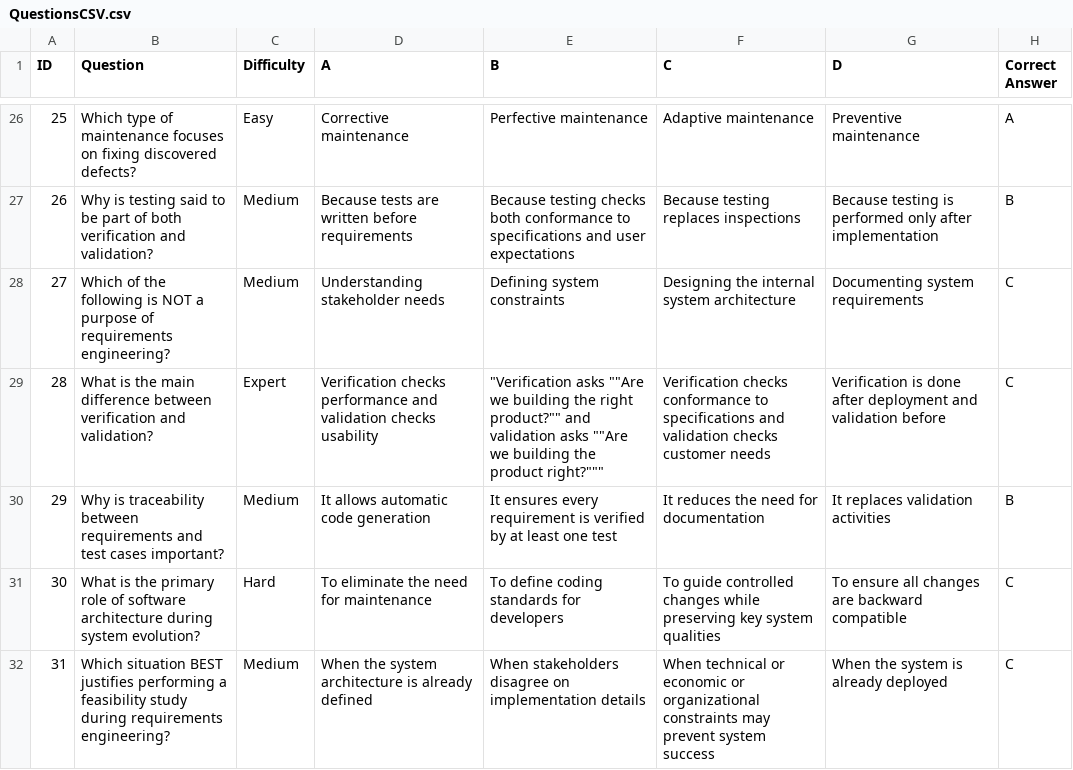
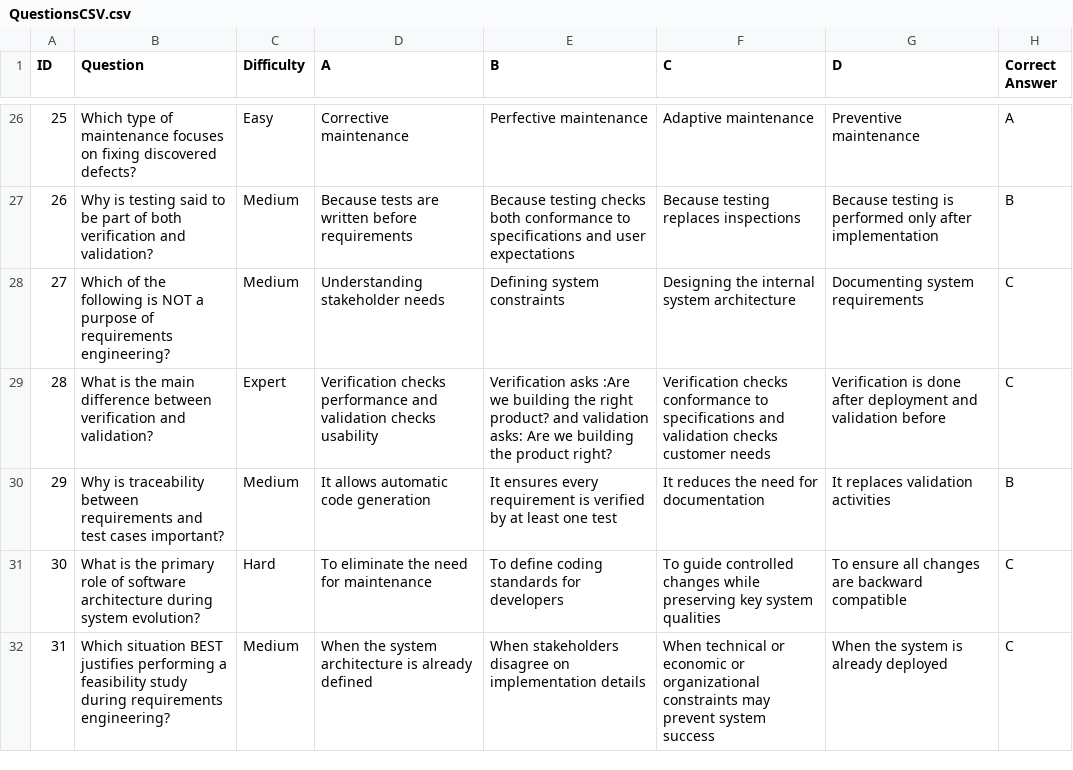
Before and after one commit to bluey99/SE_MineSweeperProject_Husky, a CSV file: minesweeper-main/QuestionsCSV.csv, drawn as a sheet; only a part is shown, gaps mark what is left out.

Commit message:
Update QuestionsCSV.csv

```diff
--- a/minesweeper-main/QuestionsCSV.csv
+++ b/minesweeper-main/QuestionsCSV.csv
@@ -28,3 +28,3 @@ ID,Question,Difficulty,A,B,C,D,Correct Answer
 27,Which of the following is NOT a purpose of requirements engineering?,Medium,Understanding stakeholder needs,Defining system constraints,Designing the internal system architecture,Documenting system requirements,C
-28,What is the main difference between verification and validation?,Expert,Verification checks performance and validation checks usability,"""Verification asks """"Are we building the right product?"""" and validation asks """"Are we building the product right?""""""",Verification checks conformance to specifications and validation checks customer needs,Verification is done after deployment and validation before,C
+28,What is the main difference between verification and validation?,Expert,Verification checks performance and validation checks usability,Verification asks :Are we building the right product?  and validation asks: Are we building the product right?,Verification checks conformance to specifications and validation checks customer needs,Verification is done after deployment and validation before,C
 29,Why is traceability between requirements and test cases important?,Medium,It allows automatic code generation,It ensures every requirement is verified by at least one test,It reduces the need for documentation,It replaces validation activities,B
```
